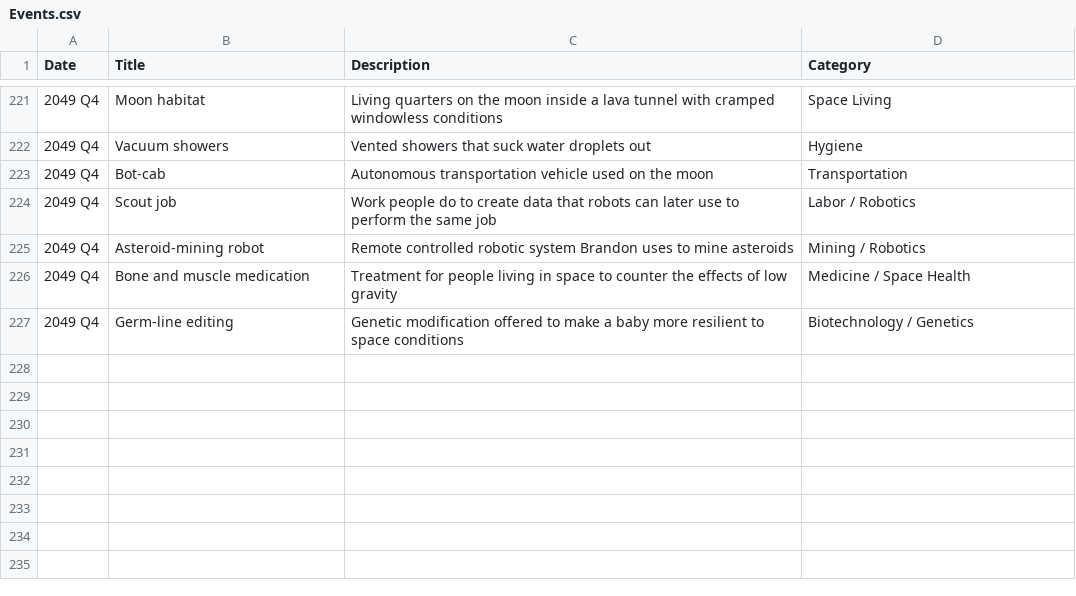
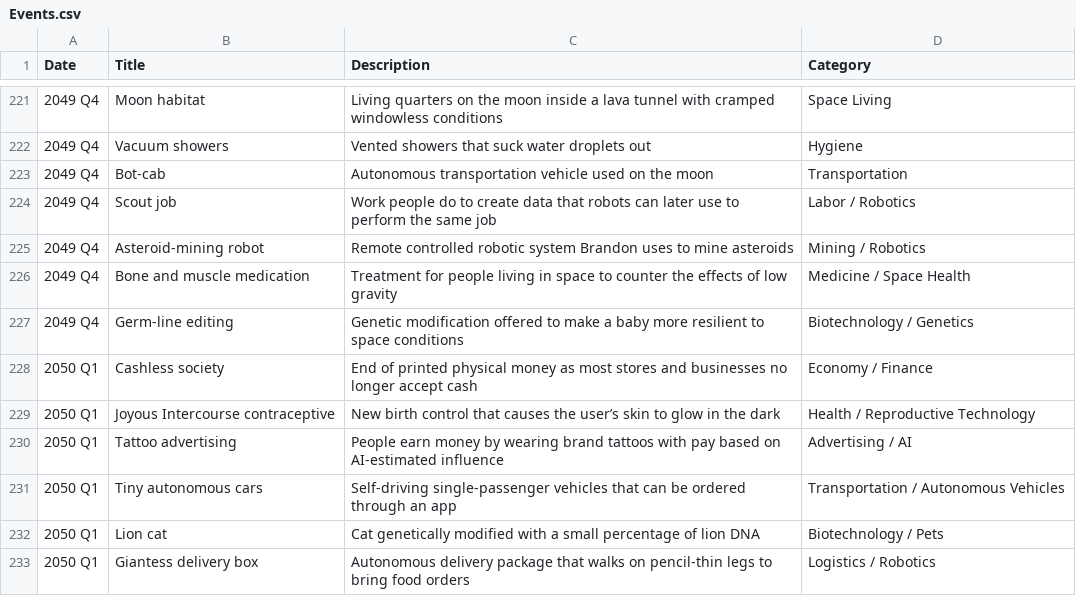
Before and after one commit to CytheCy/in20xx, a CSV file: Events.csv, drawn as a sheet; only a part is shown, gaps mark what is left out.

Commit message:
50 Q1

```diff
--- a/Events.csv
+++ b/Events.csv
@@ -227 +227,7 @@ Date,Title,Description,Category
 2049 Q4,Germ-line editing,Genetic modification offered to make a baby more resilient to space conditions,Biotechnology / Genetics
+2050 Q1,Cashless society,End of printed physical money as most stores and businesses no longer accept cash,Economy / Finance
+2050 Q1,Joyous Intercourse contraceptive,New birth control that causes the user’s skin to glow in the dark,Health / Reproductive Technology
+2050 Q1,Tattoo advertising,People earn money by wearing brand tattoos with pay based on AI-estimated influence,Advertising / AI
+2050 Q1,Tiny autonomous cars,Self-driving single-passenger vehicles that can be ordered through an app,Transportation / Autonomous Vehicles
+2050 Q1,Lion cat,Cat genetically modified with a small percentage of lion DNA,Biotechnology / Pets
+2050 Q1,Giantess delivery box,Autonomous delivery package that walks on pencil-thin legs to bring food orders,Logistics / Robotics
```
